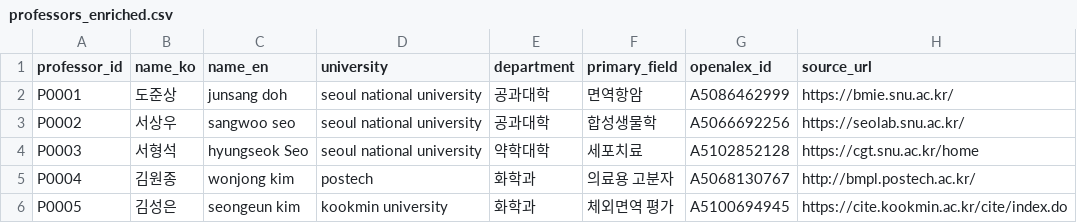
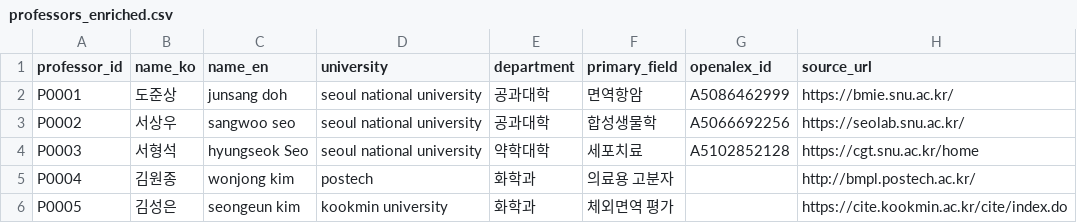
Before and after one commit to hyungjin1213-collab/desktop-tutorial, a CSV file: 0. korea bio map/output/professors_enriched.csv, drawn as a sheet.

```diff
--- a/0. korea bio map/output/professors_enriched.csv
+++ b/0. korea bio map/output/professors_enriched.csv
@@ -4,3 +4,3 @@ P0002,서상우,sangwoo seo,seoul national university,공과대학,합성생물
 P0003,서형석,hyungseok Seo,seoul national university,약학대학,세포치료,A5102852128,https://cgt.snu.ac.kr/home
-P0004,김원종,wonjong kim,postech,화학과,의료용 고분자,A5068130767,http://bmpl.postech.ac.kr/
-P0005,김성은,seongeun kim,kookmin university,화학과,체외면역 평가,A5100694945,https://cite.kookmin.ac.kr/cite/index.do
+P0004,김원종,wonjong kim,postech,화학과,의료용 고분자,,http://bmpl.postech.ac.kr/
+P0005,김성은,seongeun kim,kookmin university,화학과,체외면역 평가,,https://cite.kookmin.ac.kr/cite/index.do
```
Also changed, not shown: 0. korea bio map/output/network_links.csv, 0. korea bio map/output/network_nodes.csv, 5 other files.
